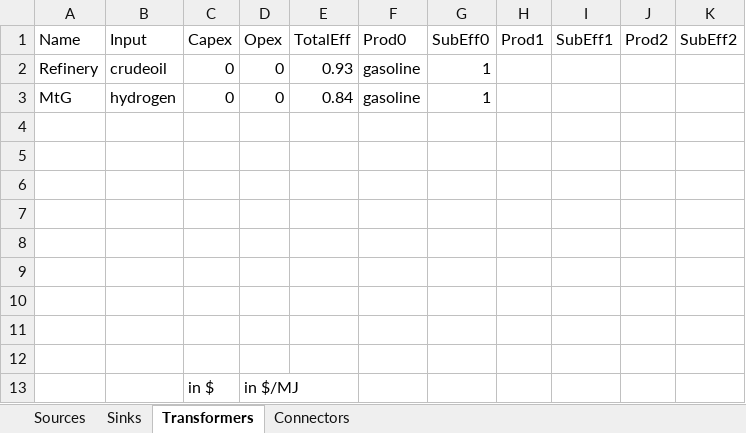
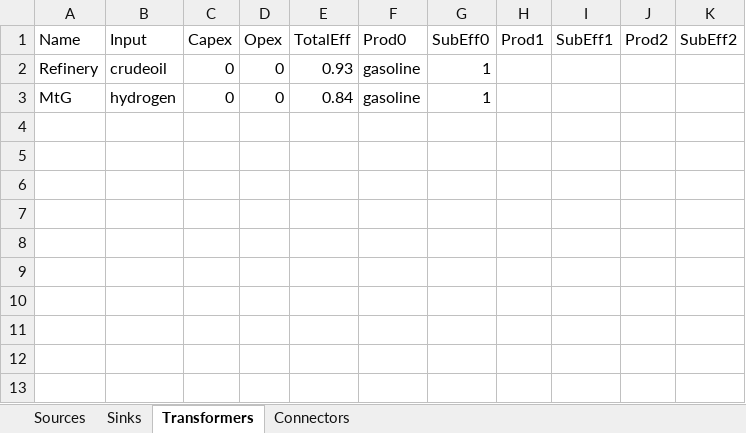
Before and after one commit to jtrobinson57/fscmodel-monte-carlo, an Excel workbook: input.xlsx, sheet Transformers, drawn as a sheet; values as stored, in another font and other column widths than the file's, no borders; the diff names each change by its address in the sheet, - before the commit and + after, or states it on an @@ line.

```diff
--- a/input.xlsx (sheet Transformers)
+++ b/input.xlsx (sheet Transformers)
-row 4: (empty)
-row 5: (empty)
-row 6: (empty)
-row 7: (empty)
-row 8: (empty)
-row 9: (empty)
-row 10: (empty)
-row 11: (empty)
-row 12: (empty)
-row 13:  |  | in $ | in $/MJ
```
Also changed, not shown: sheet Sinks, sheet Sources, 1 other file.
